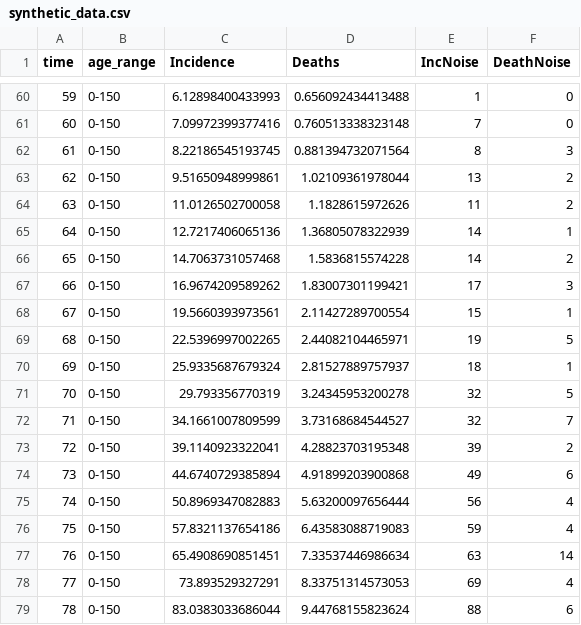
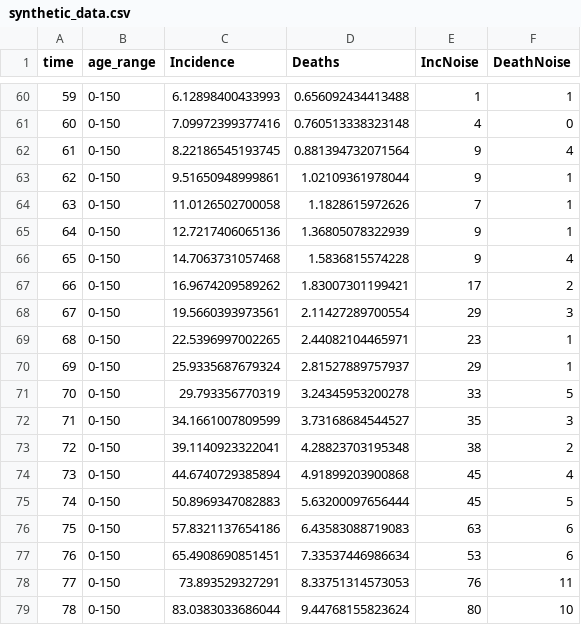
Before and after one commit to Como-DTC-Collaboration/como-models, a CSV file: vignettes/synthetic_data.csv, drawn as a sheet; only a part is shown, gaps mark what is left out; the diff covers the shown part only.

```diff
--- a/vignettes/synthetic_data.csv
+++ b/vignettes/synthetic_data.csv
@@ -60,20 +60,20 @@
-59,"0-150",6.12898400433993,0.656092434413488,1,0
-60,"0-150",7.09972399377416,0.760513338323148,7,0
-61,"0-150",8.22186545193745,0.881394732071564,8,3
-62,"0-150",9.51650948999861,1.02109361978044,13,2
-63,"0-150",11.0126502700058,1.1828615972626,11,2
-64,"0-150",12.7217406065136,1.36805078322939,14,1
-65,"0-150",14.7063731057468,1.5836815574228,14,2
-66,"0-150",16.9674209589262,1.83007301199421,17,3
-67,"0-150",19.5660393973561,2.11427289700554,15,1
-68,"0-150",22.5396997002265,2.44082104465971,19,5
-69,"0-150",25.9335687679324,2.81527889757937,18,1
-70,"0-150",29.793356770319,3.24345953200278,32,5
-71,"0-150",34.1661007809599,3.73168684544527,32,7
-72,"0-150",39.1140923322041,4.28823703195348,39,2
-73,"0-150",44.6740729385894,4.91899203900868,49,6
-74,"0-150",50.8969347082883,5.63200097656444,56,4
-75,"0-150",57.8321137654186,6.43583088719083,59,4
-76,"0-150",65.4908690851451,7.33537446986634,63,14
-77,"0-150",73.893529327291,8.33751314573053,69,4
-78,"0-150",83.0383033686044,9.44768155823624,88,6
+59,"0-150",6.12898400433993,0.656092434413488,1,1
+60,"0-150",7.09972399377416,0.760513338323148,4,0
+61,"0-150",8.22186545193745,0.881394732071564,9,4
+62,"0-150",9.51650948999861,1.02109361978044,9,1
+63,"0-150",11.0126502700058,1.1828615972626,7,1
+64,"0-150",12.7217406065136,1.36805078322939,9,1
+65,"0-150",14.7063731057468,1.5836815574228,9,4
+66,"0-150",16.9674209589262,1.83007301199421,17,2
+67,"0-150",19.5660393973561,2.11427289700554,29,3
+68,"0-150",22.5396997002265,2.44082104465971,23,1
+69,"0-150",25.9335687679324,2.81527889757937,29,1
+70,"0-150",29.793356770319,3.24345953200278,33,5
+71,"0-150",34.1661007809599,3.73168684544527,35,3
+72,"0-150",39.1140923322041,4.28823703195348,38,2
+73,"0-150",44.6740729385894,4.91899203900868,45,4
+74,"0-150",50.8969347082883,5.63200097656444,45,5
+75,"0-150",57.8321137654186,6.43583088719083,63,6
+76,"0-150",65.4908690851451,7.33537446986634,53,6
+77,"0-150",73.893529327291,8.33751314573053,76,11
+78,"0-150",83.0383033686044,9.44768155823624,80,10
```
Also changed, not shown: 140 edited cells elsewhere in this file, vignettes/London_parameters_100_optimisations.csv, vignettes/synthetic_full_trend_profile_error.csv, 10 other files.
